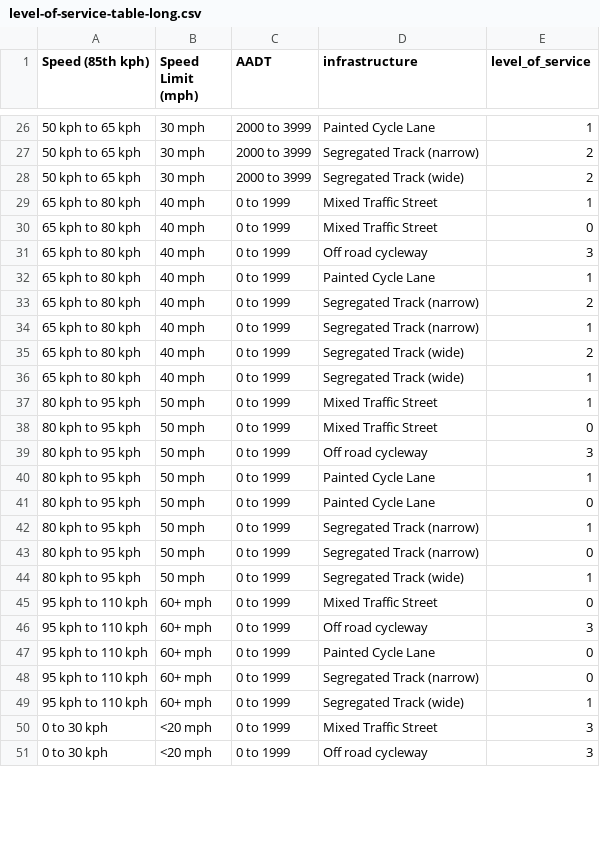
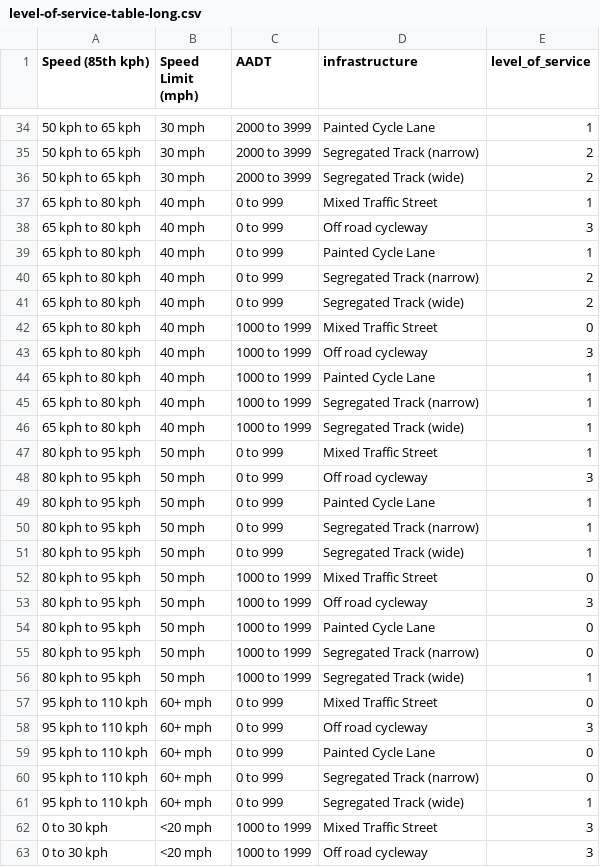
Before and after one commit to nptscot/osmactive, a CSV file: inst/extdata/level-of-service-table-long.csv, drawn as a sheet; only a part is shown, gaps mark what is left out; the diff covers the shown part only.

```diff
--- a/inst/extdata/level-of-service-table-long.csv
+++ b/inst/extdata/level-of-service-table-long.csv
@@ -28,24 +36,28 @@ Speed (85th kph),Speed Limit (mph),AADT,infrastructure,level_of_service
 50 kph to 65 kph,30 mph,2000 to 3999,Segregated Track (wide),2
-65 kph to 80 kph,40 mph,0 to 1999,Mixed Traffic Street,1
-65 kph to 80 kph,40 mph,0 to 1999,Mixed Traffic Street,0
-65 kph to 80 kph,40 mph,0 to 1999,Off road cycleway,3
-65 kph to 80 kph,40 mph,0 to 1999,Painted Cycle Lane,1
-65 kph to 80 kph,40 mph,0 to 1999,Segregated Track (narrow),2
-65 kph to 80 kph,40 mph,0 to 1999,Segregated Track (narrow),1
-65 kph to 80 kph,40 mph,0 to 1999,Segregated Track (wide),2
-65 kph to 80 kph,40 mph,0 to 1999,Segregated Track (wide),1
-80 kph to 95 kph,50 mph,0 to 1999,Mixed Traffic Street,1
-80 kph to 95 kph,50 mph,0 to 1999,Mixed Traffic Street,0
-80 kph to 95 kph,50 mph,0 to 1999,Off road cycleway,3
-80 kph to 95 kph,50 mph,0 to 1999,Painted Cycle Lane,1
-80 kph to 95 kph,50 mph,0 to 1999,Painted Cycle Lane,0
-80 kph to 95 kph,50 mph,0 to 1999,Segregated Track (narrow),1
-80 kph to 95 kph,50 mph,0 to 1999,Segregated Track (narrow),0
-80 kph to 95 kph,50 mph,0 to 1999,Segregated Track (wide),1
-95 kph to 110 kph,60+ mph,0 to 1999,Mixed Traffic Street,0
-95 kph to 110 kph,60+ mph,0 to 1999,Off road cycleway,3
-95 kph to 110 kph,60+ mph,0 to 1999,Painted Cycle Lane,0
-95 kph to 110 kph,60+ mph,0 to 1999,Segregated Track (narrow),0
-95 kph to 110 kph,60+ mph,0 to 1999,Segregated Track (wide),1
-0 to 30 kph,<20 mph,0 to 1999,Mixed Traffic Street,3
-0 to 30 kph,<20 mph,0 to 1999,Off road cycleway,3
+65 kph to 80 kph,40 mph,0 to 999,Mixed Traffic Street,1
+65 kph to 80 kph,40 mph,0 to 999,Off road cycleway,3
+65 kph to 80 kph,40 mph,0 to 999,Painted Cycle Lane,1
+65 kph to 80 kph,40 mph,0 to 999,Segregated Track (narrow),2
+65 kph to 80 kph,40 mph,0 to 999,Segregated Track (wide),2
+65 kph to 80 kph,40 mph,1000 to 1999,Mixed Traffic Street,0
+65 kph to 80 kph,40 mph,1000 to 1999,Off road cycleway,3
+65 kph to 80 kph,40 mph,1000 to 1999,Painted Cycle Lane,1
+65 kph to 80 kph,40 mph,1000 to 1999,Segregated Track (narrow),1
+65 kph to 80 kph,40 mph,1000 to 1999,Segregated Track (wide),1
+80 kph to 95 kph,50 mph,0 to 999,Mixed Traffic Street,1
+80 kph to 95 kph,50 mph,0 to 999,Off road cycleway,3
+80 kph to 95 kph,50 mph,0 to 999,Painted Cycle Lane,1
+80 kph to 95 kph,50 mph,0 to 999,Segregated Track (narrow),1
+80 kph to 95 kph,50 mph,0 to 999,Segregated Track (wide),1
+80 kph to 95 kph,50 mph,1000 to 1999,Mixed Traffic Street,0
+80 kph to 95 kph,50 mph,1000 to 1999,Off road cycleway,3
+80 kph to 95 kph,50 mph,1000 to 1999,Painted Cycle Lane,0
+80 kph to 95 kph,50 mph,1000 to 1999,Segregated Track (narrow),0
+80 kph to 95 kph,50 mph,1000 to 1999,Segregated Track (wide),1
+95 kph to 110 kph,60+ mph,0 to 999,Mixed Traffic Street,0
+95 kph to 110 kph,60+ mph,0 to 999,Off road cycleway,3
+95 kph to 110 kph,60+ mph,0 to 999,Painted Cycle Lane,0
+95 kph to 110 kph,60+ mph,0 to 999,Segregated Track (narrow),0
+95 kph to 110 kph,60+ mph,0 to 999,Segregated Track (wide),1
+0 to 30 kph,<20 mph,1000 to 1999,Mixed Traffic Street,3
+0 to 30 kph,<20 mph,1000 to 1999,Off road cycleway,3
```
Also changed, not shown: 8 added rows and 15 edited cells elsewhere in this file, 2 other files.
